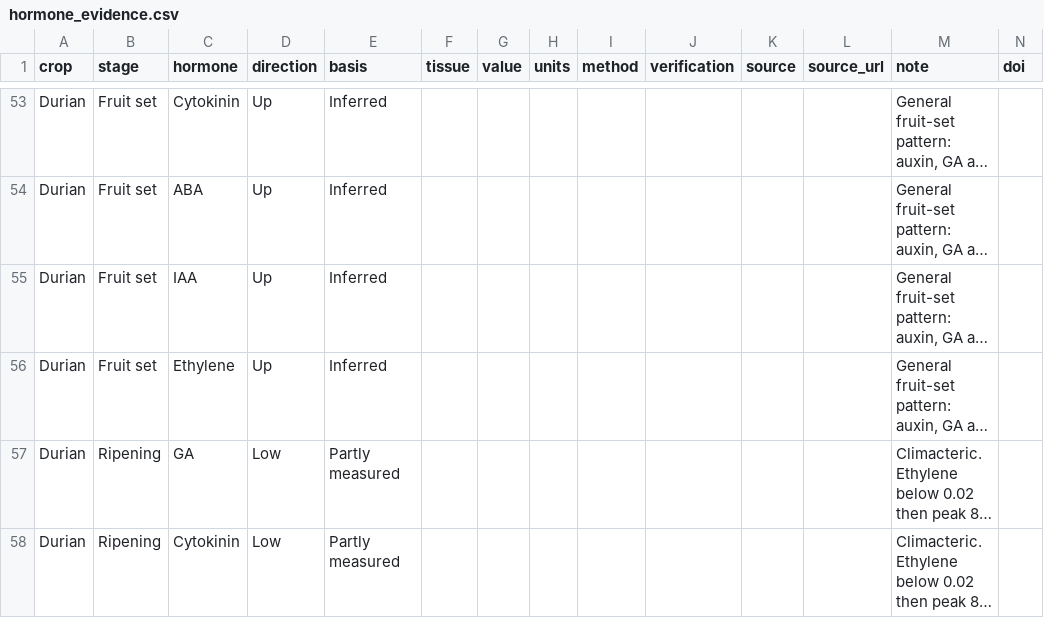
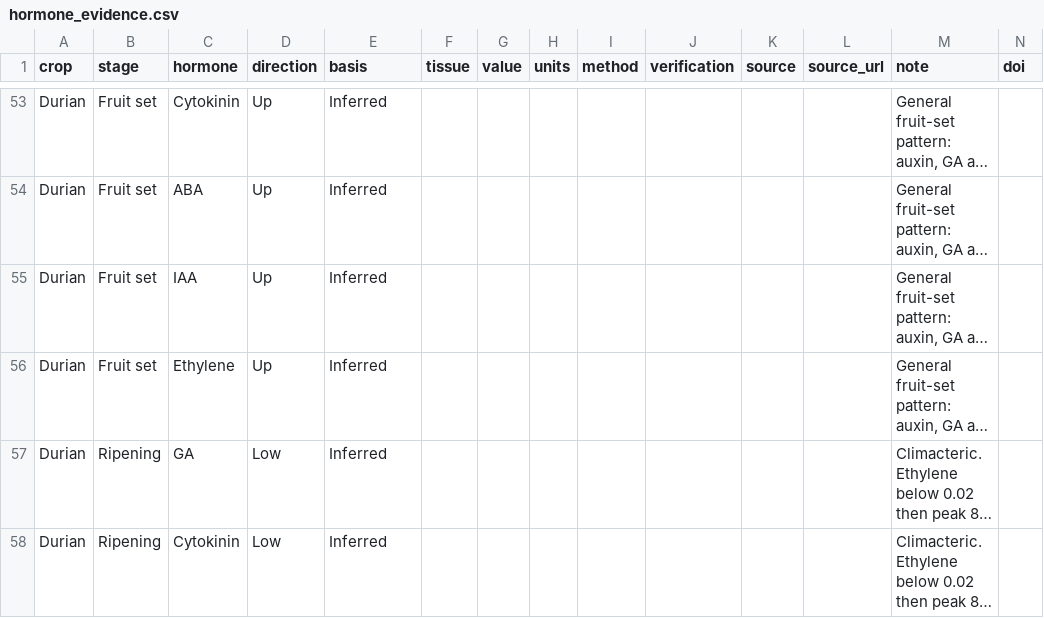
Before and after one commit to stanleywoosweeleong/crophormone, a CSV file: data/hormone_evidence.csv, drawn as a sheet; only a part is shown, gaps mark what is left out; long unchanged cells end in …; the diff covers the shown part only; the diff names each change by its address in the sheet, - before the commit and + after, or states it on an @@ line.

```diff
--- a/data/hormone_evidence.csv
+++ b/data/hormone_evidence.csv
-E57:E58 (basis): Partly measured
+E57:E58 (basis): Inferred
```
Also changed, not shown: 37 edited cells elsewhere in this file, 6 other files.
